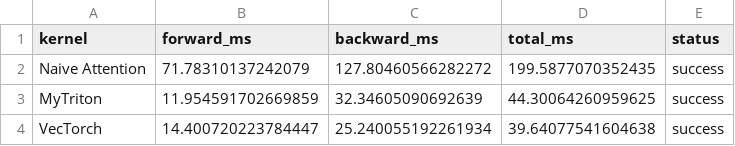
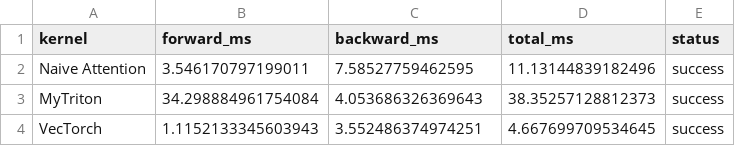
Before and after one commit to RoyYu0509/llm-stack, a CSV file: cs336_systems/Attention_profiling/benchmark_attention/benchmark_results.csv, drawn as a sheet.

```diff
--- a/cs336_systems/Attention_profiling/benchmark_attention/benchmark_results.csv
+++ b/cs336_systems/Attention_profiling/benchmark_attention/benchmark_results.csv
@@ -1,4 +1,4 @@
 kernel,forward_ms,backward_ms,total_ms,status
-Naive Attention,71.78310137242079,127.80460566282272,199.5877070352435,success
-MyTriton,11.954591702669859,32.34605090692639,44.30064260959625,success
-VecTorch,14.400720223784447,25.240055192261934,39.64077541604638,success
+Naive Attention,3.546170797199011,7.58527759462595,11.13144839182496,success
+MyTriton,34.298884961754084,4.053686326369643,38.35257128812373,success
+VecTorch,1.1152133345603943,3.552486374974251,4.667699709534645,success
```
Also changed, not shown: 5 other files.
